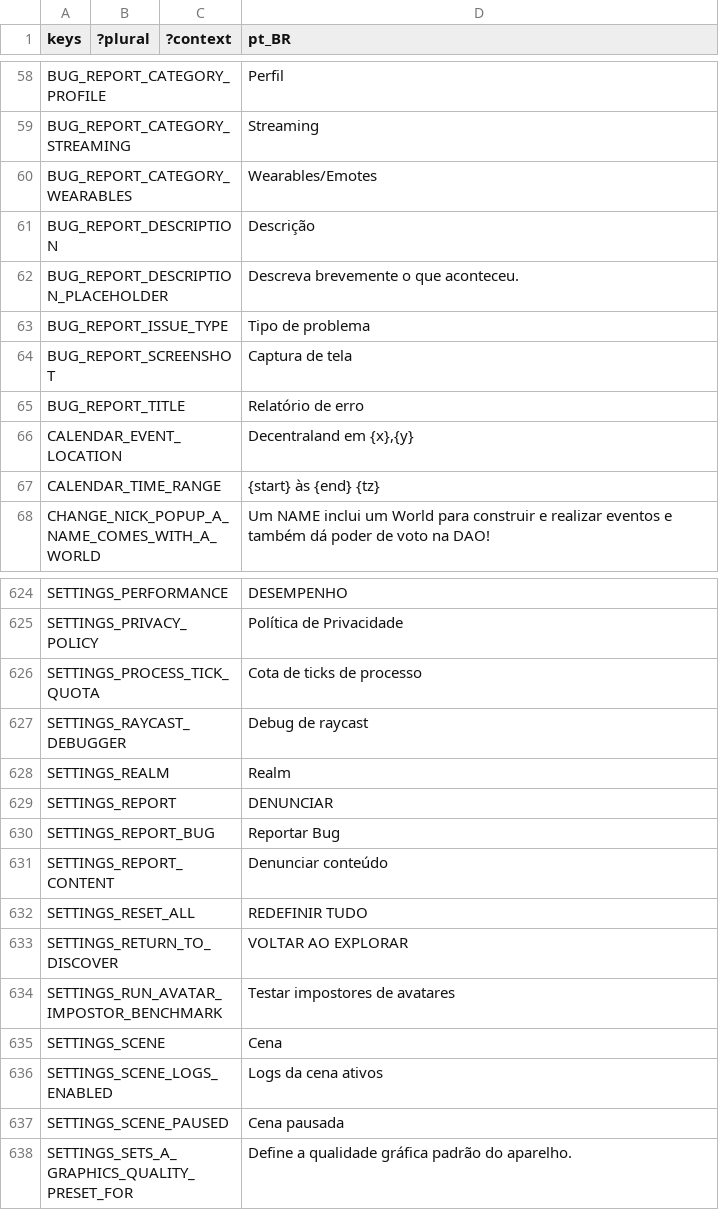
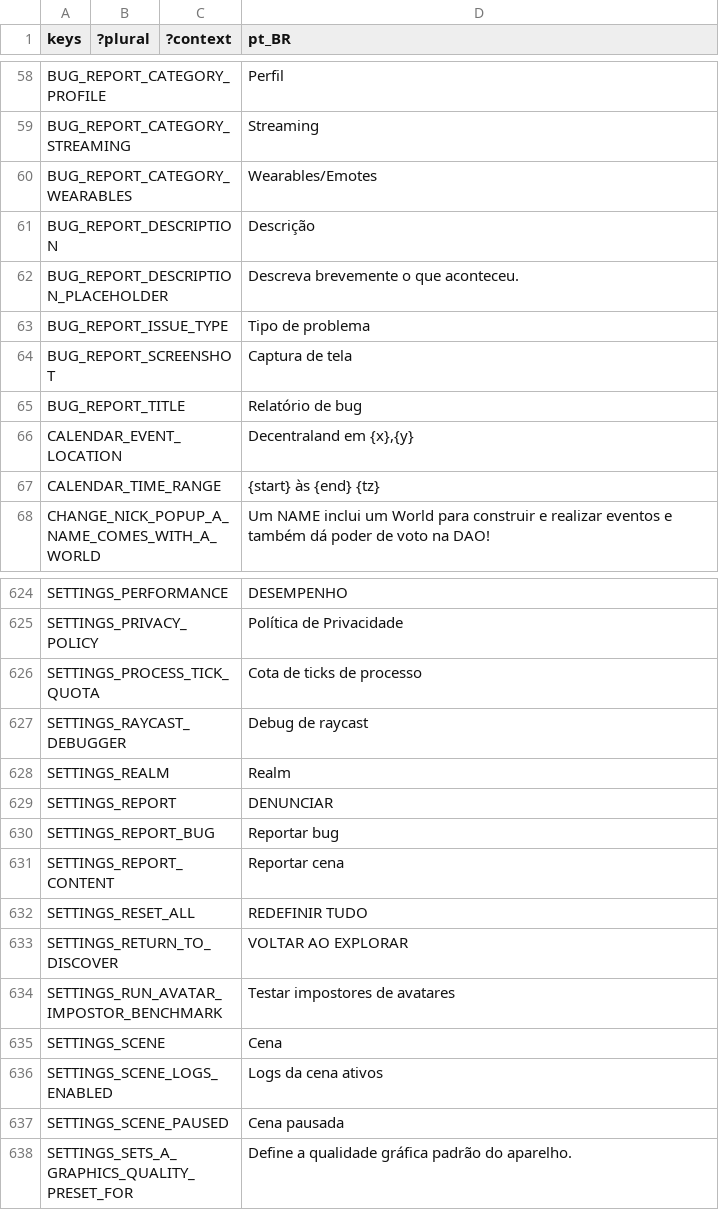
Before and after one commit to decentraland/godot-explorer, a CSV file: godot/locale/pt_BR.csv, drawn as a sheet; only a part is shown, gaps mark what is left out; the diff names each change by its address in the sheet, - before the commit and + after, or states it on an @@ line.

Commit message:
fix(i18n): sentence-case Report Bug/Content copy in ES/PT_BR, fix PT typo

```diff
--- a/godot/locale/pt_BR.csv
+++ b/godot/locale/pt_BR.csv
-D65 (pt_BR): Relatório de erro
+D65 (pt_BR): Relatório de bug
-D630 (pt_BR): Reportar Bug
+D630 (pt_BR): Reportar bug
-D631 (pt_BR): Denunciar conteúdo
+D631 (pt_BR): Reportar cena
```
Also changed, not shown: godot/locale/en.csv, godot/locale/es.csv, 1 other file.
